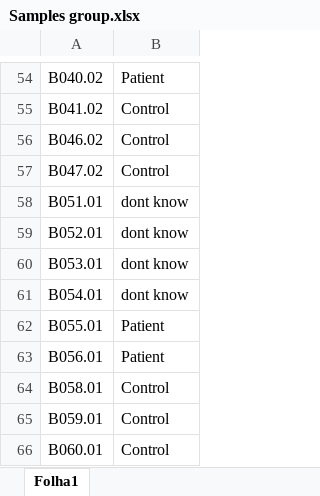
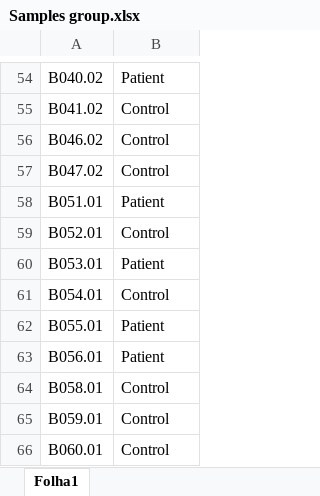
Before and after one commit to barbara-barata/NT4ALS, an Excel workbook: Samples group.xlsx, sheet Folha1, drawn as a sheet; only a part is shown, gaps mark what is left out; values as stored, in another font and other column widths than the file's, no borders; the diff names each change by its address in the sheet, - before the commit and + after, or states it on an @@ line.

```diff
--- a/Samples group.xlsx (sheet Folha1)
+++ b/Samples group.xlsx (sheet Folha1)
-B58: dont know
+B58: Patient
-B59: dont know
+B59: Control
-B60: dont know
+B60: Patient
-B61: dont know
+B61: Control
```
Also changed, not shown: Baseline_Corrected_Spectra.xlsx, 5 other files.
